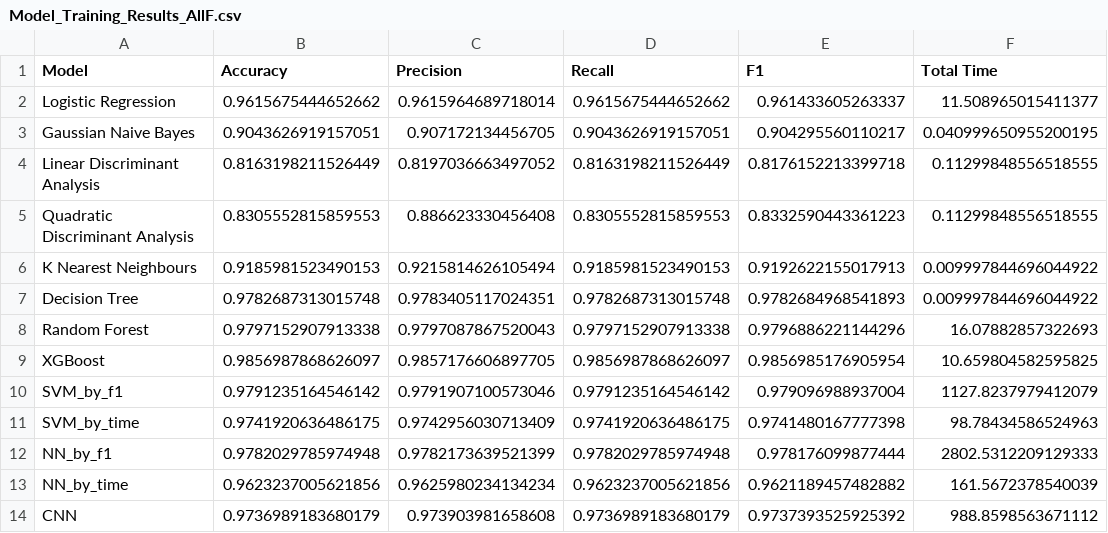
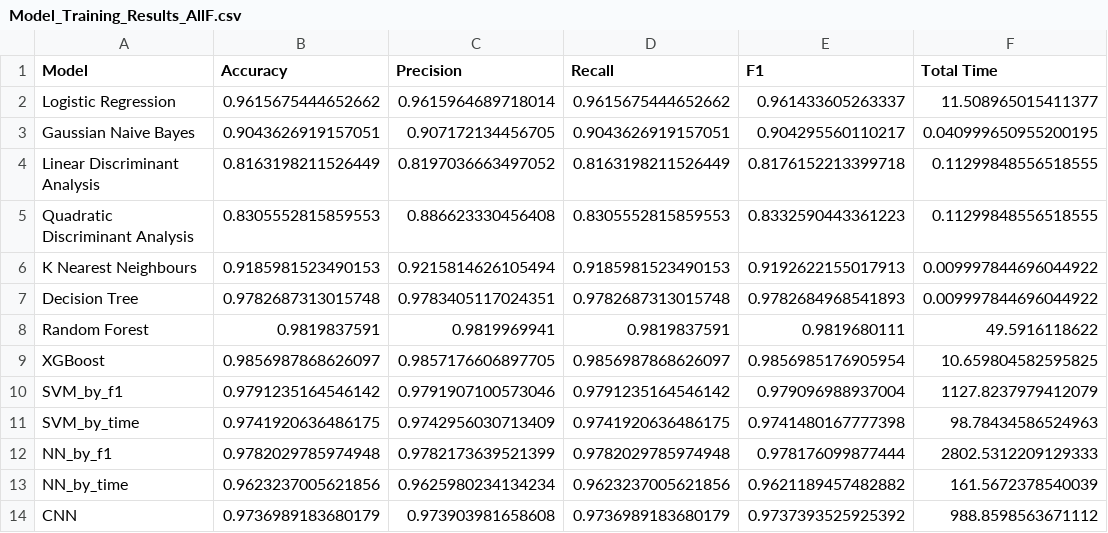
Before and after one commit to Francisco-Saraiva/daco_bell, a CSV file: Project/Model_Training_Results_AllF.csv, drawn as a sheet.

```diff
--- a/Project/Model_Training_Results_AllF.csv
+++ b/Project/Model_Training_Results_AllF.csv
@@ -7,3 +7,3 @@ K Nearest Neighbours,0.9185981523490153,0.9215814626105494,0.9185981523490153,0.
 Decision Tree,0.9782687313015748,0.9783405117024351,0.9782687313015748,0.9782684968541893,0.009997844696044922
-Random Forest,0.9797152907913338,0.9797087867520043,0.9797152907913338,0.9796886221144296,16.07882857322693
+Random Forest,0.9819837591,0.9819969941,0.9819837591,0.9819680111,49.5916118622
 XGBoost,0.9856987868626097,0.9857176606897705,0.9856987868626097,0.9856985176905954,10.659804582595825
```
Also changed, not shown: Project/Model_Training_Results.csv, Project/Model_Training_Results_Imbalanced.csv, 7 other files.
